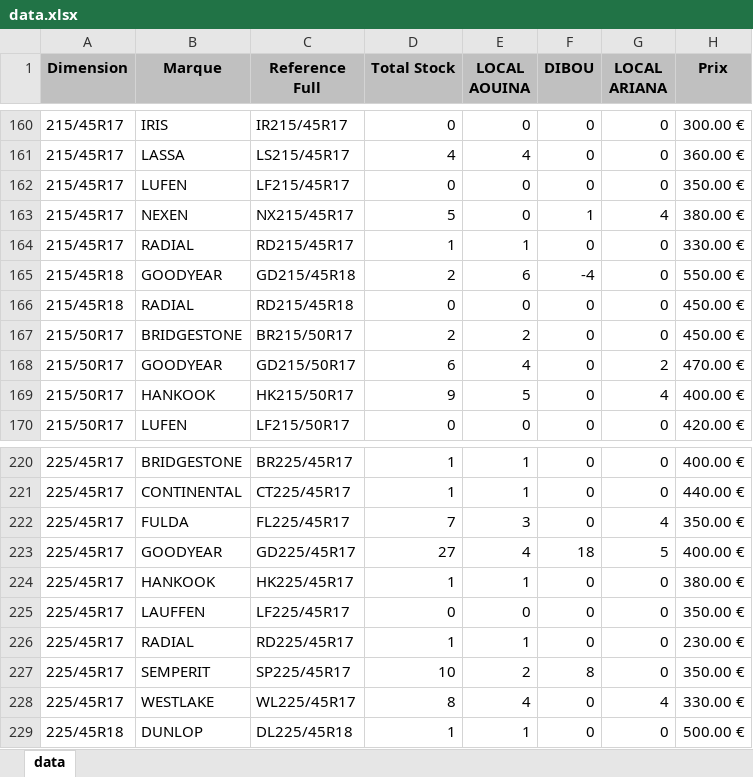
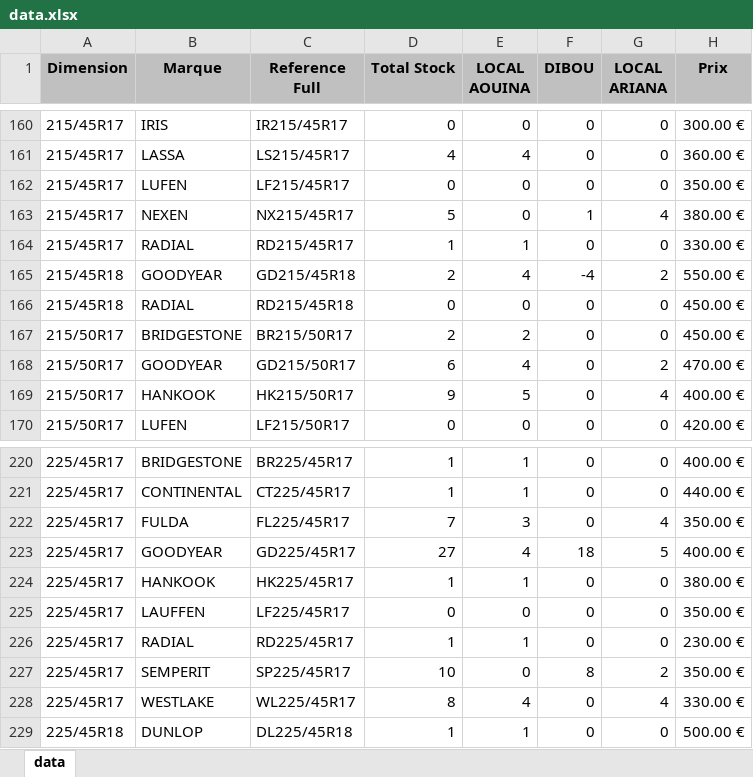
Before and after one commit to jesser-01/speed-pneu, an Excel workbook: public/data.xlsx, sheet data, drawn as a sheet; only a part is shown, gaps mark what is left out; values as stored, in another font and other column widths than the file's, no borders; the diff covers the shown part only; the diff names each change by its address in the sheet, - before the commit and + after, or states it on an @@ line.

```diff
--- a/public/data.xlsx (sheet data)
+++ b/public/data.xlsx (sheet data)
-E165 (LOCAL AOUINA): 6
+E165 (LOCAL AOUINA): 4
-G165 (LOCAL ARIANA): 0
+G165 (LOCAL ARIANA): 2
-E227 (LOCAL AOUINA): 2
+E227 (LOCAL AOUINA): 0
-G227 (LOCAL ARIANA): 0
+G227 (LOCAL ARIANA): 2
```
Also changed, not shown: 26 edited cells elsewhere in this sheet, 1 other file.
